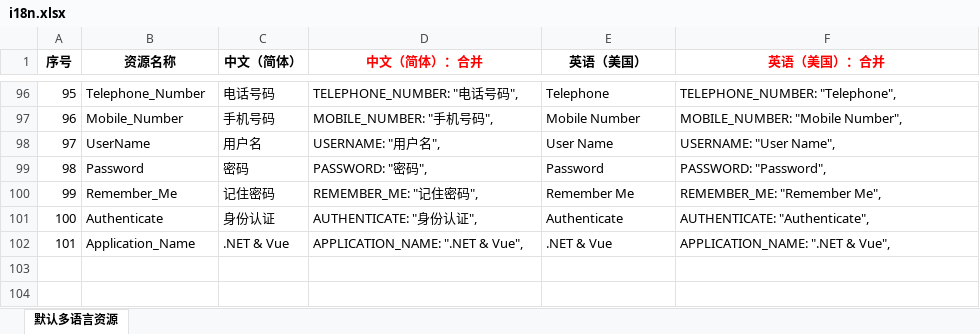
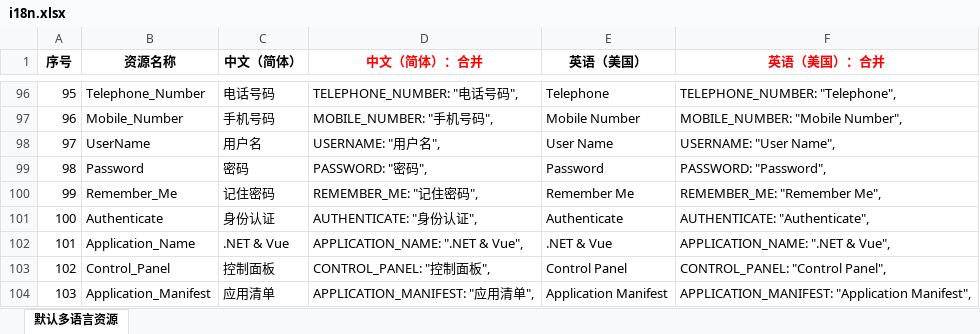
Before and after one commit to niacomsoft/dnVue, an Excel workbook: docs/i18n.xlsx, sheet 默认多语言资源, drawn as a sheet; only a part is shown, gaps mark what is left out; values as stored, in another font and other column widths than the file's, no borders; the diff names each change by its address in the sheet, - before the commit and + after, or states it on an @@ line.

```diff
--- a/docs/i18n.xlsx (sheet 默认多语言资源)
+++ b/docs/i18n.xlsx (sheet 默认多语言资源)
+row 103: 102 | Control_Panel | 控制面板 | CONTROL_PANEL: "控制面板", | Control Panel | CONTROL_PANEL: "Control Panel",
+row 104: 103 | Application_Manifest | 应用清单 | APPLICATION_MANIFEST: "应用清单", | Application Manifest | APPLICATION_MANIFEST: "Application Manifest",
```
Also changed, not shown: 9 other files.
